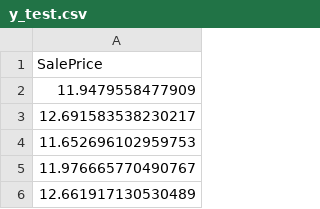
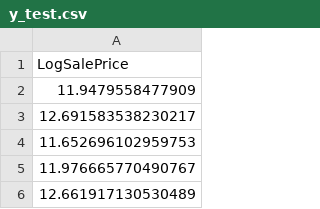
Before and after one commit to EktaMehra/heritage_housing, a CSV file: data/processed/final/y_test.csv, drawn as a sheet; only a part is shown.

Commit message:
Fix: Updated target variable to use LogSalePrice for model training consistency

```diff
--- a/data/processed/final/y_test.csv
+++ b/data/processed/final/y_test.csv
@@ -1,2 +1,2 @@
-SalePrice
+LogSalePrice
 11.9479558477909
```
Also changed, not shown: data/processed/final/y_train.csv, 6 other files.
